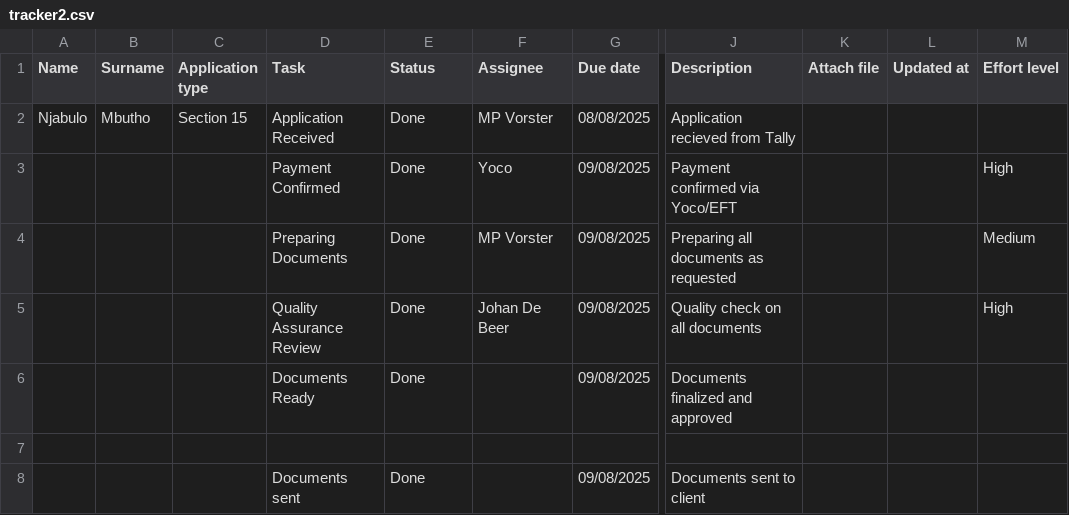
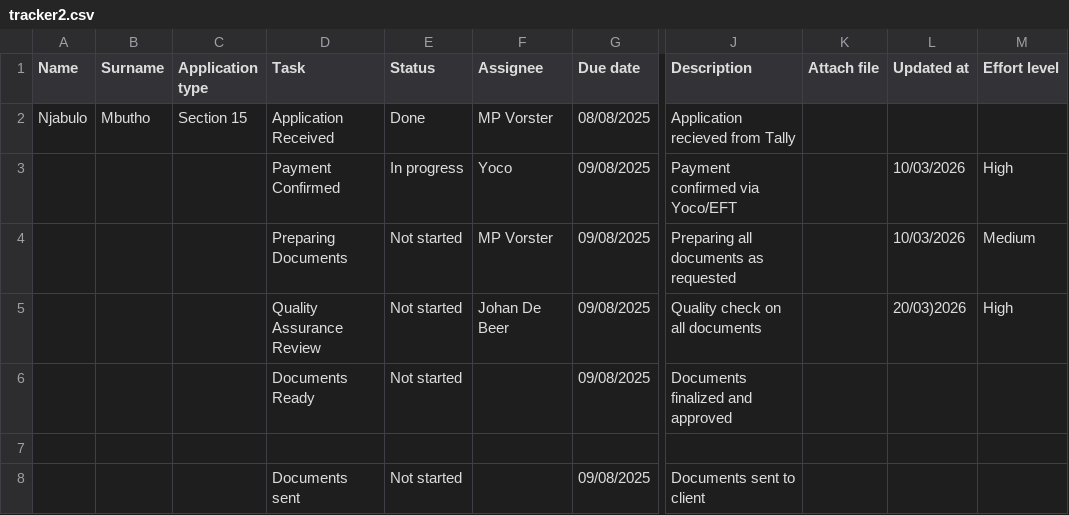
Before and after one commit to johandebeer21/Tracker-Demo, a CSV file: tracker2.csv, drawn as a sheet; only a part is shown, gaps mark what is left out; the diff names each change by its address in the sheet, - before the commit and + after, or states it on an @@ line.

Commit message:
Modify task statuses and due dates in tracker2.csv
Updated task statuses and due dates in tracker2.csv.

```diff
--- a/tracker2.csv
+++ b/tracker2.csv
-E3 (Status): Done
+E3 (Status): In progress
-L3:L4 (Updated at): (empty)
+L3:L4 (Updated at): 10/03/2026
-E4:E6 (Status): Done
+E4:E6 (Status): Not started
-L5 (Updated at): (empty)
+L5 (Updated at): 20/03)2026
-E8 (Status): Done
+E8 (Status): Not started
```
